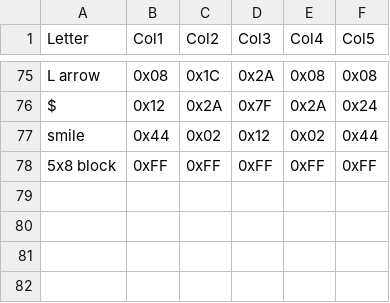
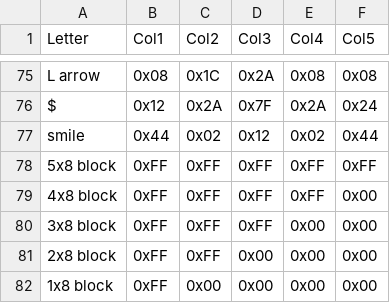
Before and after one commit to wazaahhh/seemantk.github.io, a CSV file: viz/automata/font.csv, drawn as a sheet; only a part is shown, gaps mark what is left out.

Commit message:
Add various width bars

```diff
--- a/viz/automata/font.csv
+++ b/viz/automata/font.csv
@@ -78 +78,5 @@ smile,0x44,0x02,0x12,0x02,0x44
 5x8 block,0xFF,0xFF,0xFF,0xFF,0xFF
+4x8 block,0xFF,0xFF,0xFF,0xFF,0x00
+3x8 block,0xFF,0xFF,0xFF,0x00,0x00
+2x8 block,0xFF,0xFF,0x00,0x00,0x00
+1x8 block,0xFF,0x00,0x00,0x00,0x00
```
